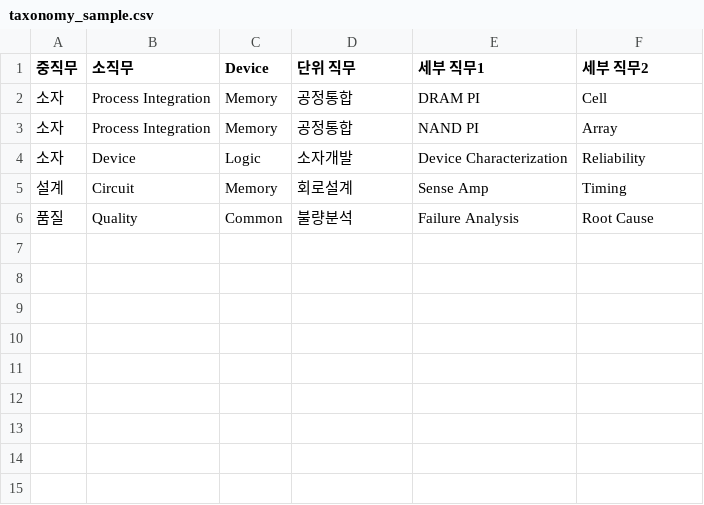
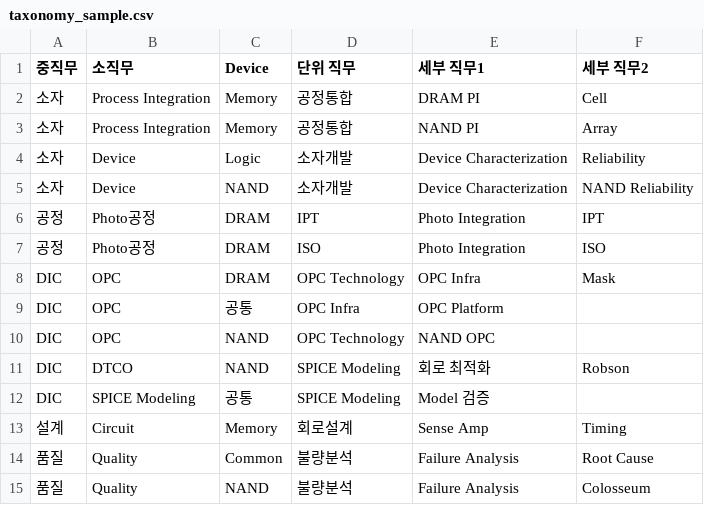
Before and after one commit to jkshin1/llm-categorizing, a CSV file: examples/taxonomy_sample.csv, drawn as a sheet.

```diff
--- a/examples/taxonomy_sample.csv
+++ b/examples/taxonomy_sample.csv
@@ -4,3 +4,12 @@
 소자,Device,Logic,소자개발,Device Characterization,Reliability
+소자,Device,NAND,소자개발,Device Characterization,NAND Reliability
+공정,Photo공정,DRAM,IPT,Photo Integration,IPT
+공정,Photo공정,DRAM,ISO,Photo Integration,ISO
+DIC,OPC,DRAM,OPC Technology,OPC Infra,Mask
+DIC,OPC,공통,OPC Infra,OPC Platform,
+DIC,OPC,NAND,OPC Technology,NAND OPC,
+DIC,DTCO,NAND,SPICE Modeling,회로 최적화,Robson
+DIC,SPICE Modeling,공통,SPICE Modeling,Model 검증,
 설계,Circuit,Memory,회로설계,Sense Amp,Timing
 품질,Quality,Common,불량분석,Failure Analysis,Root Cause
+품질,Quality,NAND,불량분석,Failure Analysis,Colosseum
```
Also changed, not shown: examples/diagnosis_sample.csv, examples/employees_sample.csv, 3 other files.
